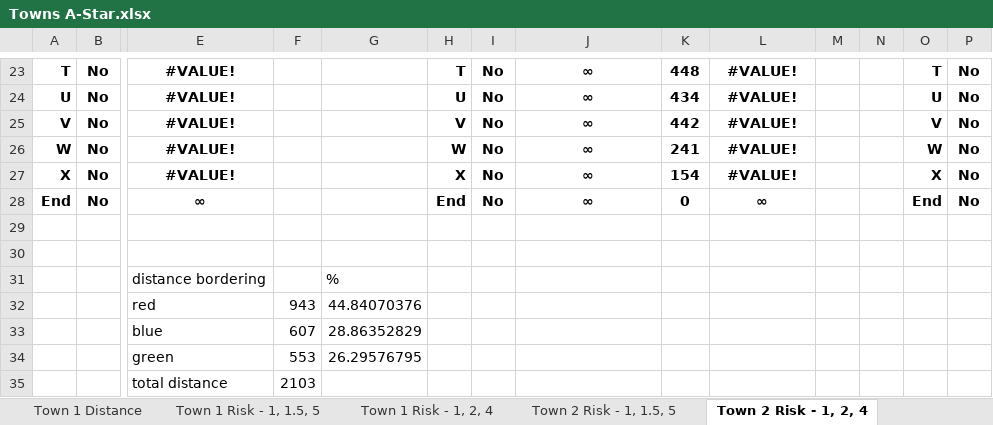
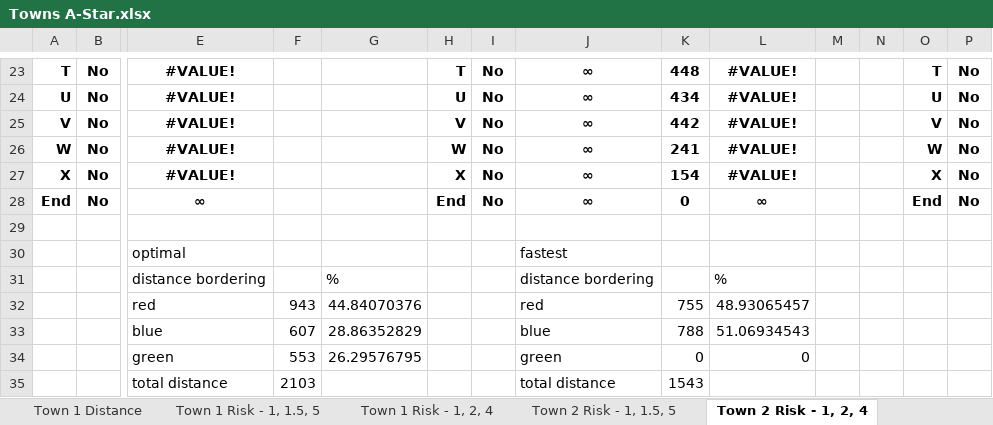
Before and after one commit to tomatport/m33193-ccc-self-driving-car-poster, an Excel workbook: ResourcesAndPlanning/Towns A-Star.xlsx, sheet Town 2 Risk - 1, 2, 4, drawn as a sheet; only a part is shown, gaps mark what is left out; values as stored, in another font and other column widths than the file's, no borders; table styles not drawn; rows hold the shown columns only; the diff names each change by its address in the sheet, - before the commit and + after, or states it on an @@ line.

Commit message:
add fastest route stats to sheet for town 2

```diff
--- a/ResourcesAndPlanning/Towns A-Star.xlsx (sheet Town 2 Risk - 1, 2, 4)
+++ b/ResourcesAndPlanning/Towns A-Star.xlsx (sheet Town 2 Risk - 1, 2, 4)
-row 30: (empty)
+row 30:  |  | optimal |  |  |  |  | fastest
-J31: (empty)
+J31: distance bordering
-L31: (empty)
+L31: %
-J32: (empty)
+J32: red
-K32: (empty)
+K32: 755
-L32: (empty)
+L32: 48.93065457
-J33: (empty)
+J33: blue
-K33: (empty)
+K33: 788
-L33: (empty)
+L33: 51.06934543
-J34: (empty)
+J34: green
-K34: (empty)
+K34: 0
-L34: (empty)
+L34: 0
-J35: (empty)
+J35: total distance
-K35: (empty)
+K35: 1543
```
